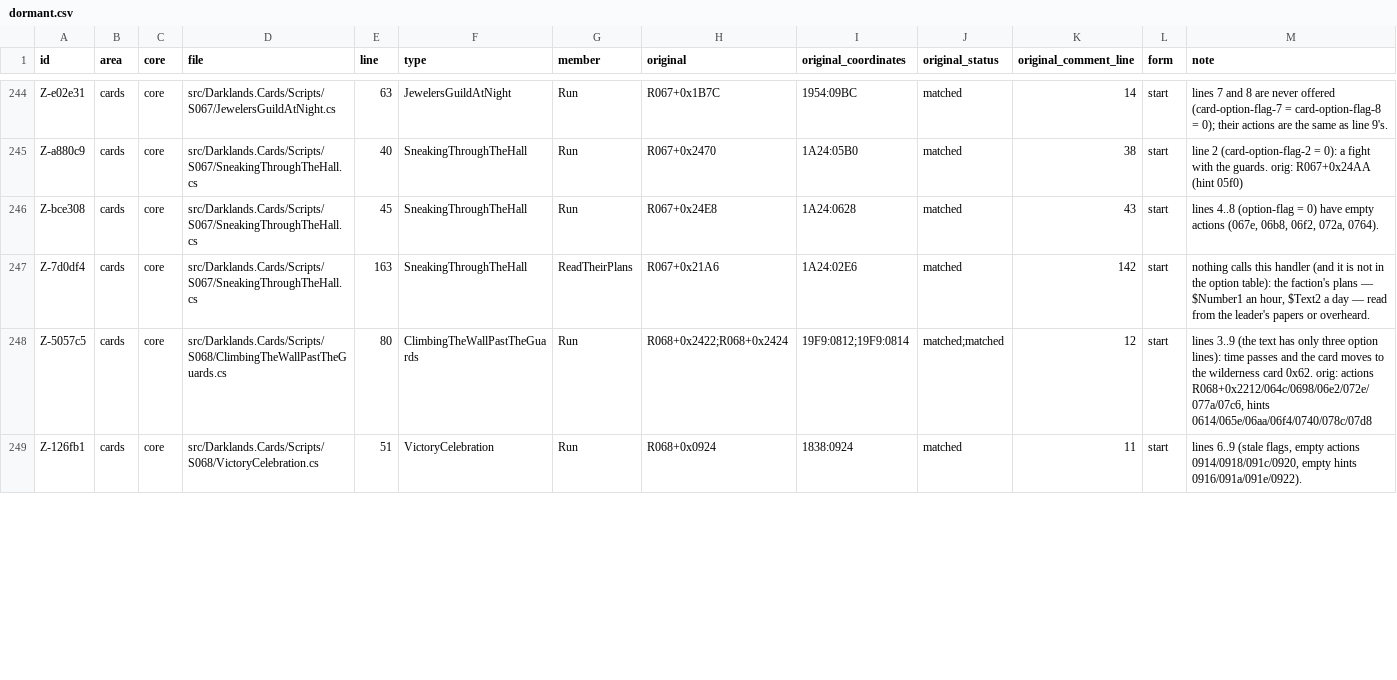
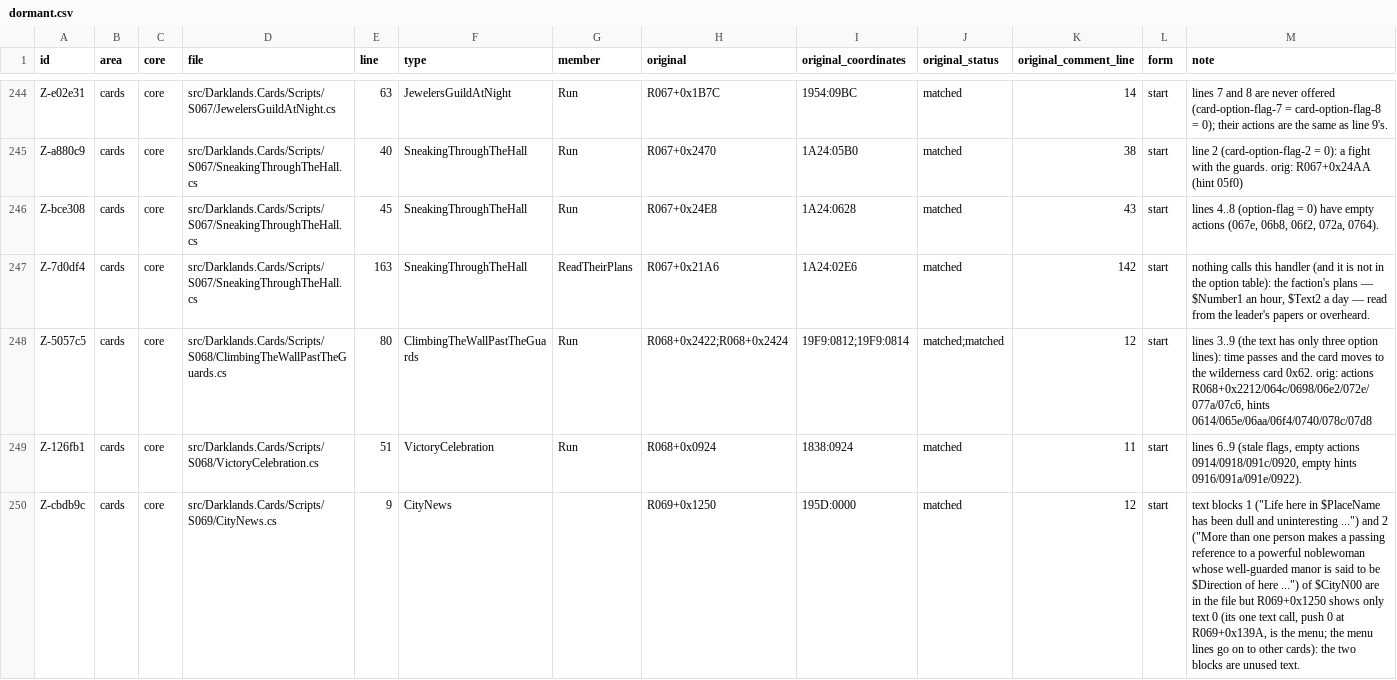
Before and after one commit to Arkana-Mechanika-Studios/darklands-restoration, a CSV file: docs/faithfulness/dormant.csv, drawn as a sheet; only a part is shown, gaps mark what is left out; the diff covers the shown part only.

Commit message:
Registers: nine original behaviours already reproduced (king's door riddles, dead-end ladder, prayer target, tower notes, west-edge exit, dwarf relic text, lock pick order, event table limit, unused CityN00 text)

```diff
--- a/docs/faithfulness/dormant.csv
+++ b/docs/faithfulness/dormant.csv
@@ -249 +249,2 @@ Z-5057c5,cards,core,src/Darklands.Cards/Scripts/S068/ClimbingTheWallPastTheGuard
 Z-126fb1,cards,core,src/Darklands.Cards/Scripts/S068/VictoryCelebration.cs,51,VictoryCelebration,Run,R068+0x0924,1838:0924,matched,11,start,"lines 6..9 (stale flags, empty actions 0914/0918/091c/0920, empty hints 0916/091a/091e/0922)."
+Z-cbdb9c,cards,core,src/Darklands.Cards/Scripts/S069/CityNews.cs,9,CityNews,,R069+0x1250,195D:0000,matched,12,start,"text blocks 1 (""Life here in $PlaceName has been dull and uninteresting ..."") and 2 (""More than one person makes a passing reference to a powerful noblewoman whose well-guarded manor is said to be $Direction of here ..."") of $CityN00 are in the file but R069+0x1250 shows only text 0 (its one text call, push 0 at R069+0x139A, is the menu; the menu lines go on to other cards): the two blocks are unused text."
```
Also changed, not shown: 8 edited cells elsewhere in this file, docs/faithfulness/divergences.csv, 15 other files.
